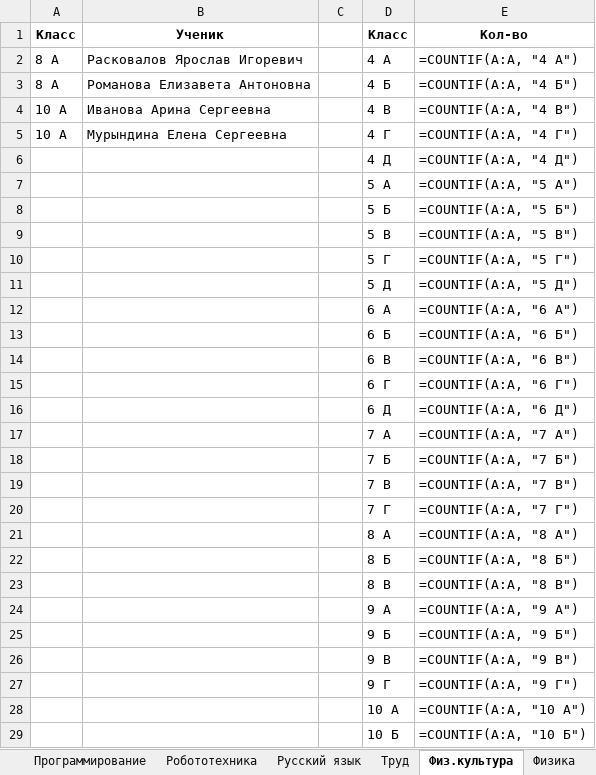
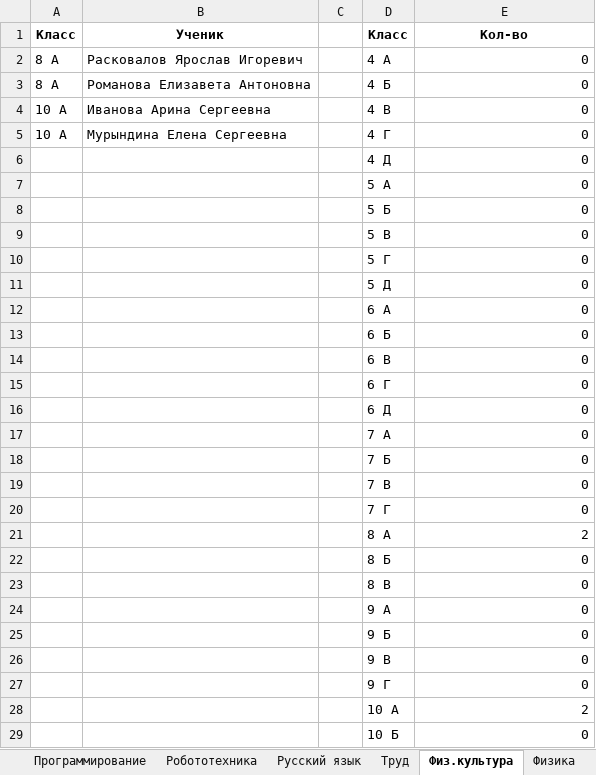
Before and after one commit to Nataiel/Collect_olimp, an Excel workbook: Отчёт.xlsx, sheet Физ.культура, drawn as a sheet; only a part is shown; values as stored, in another font and other column widths than the file's, no borders; formulas without a stored value are shown as written; the diff covers the shown part only; the diff names each change by its address in the sheet, - before the commit and + after, or states it on an @@ line.

```diff
--- a/Отчёт.xlsx (sheet Физ.культура)
+++ b/Отчёт.xlsx (sheet Физ.культура)
-E2: =COUNTIF(A:A, "4 А")
+E2: 0
-E3: =COUNTIF(A:A, "4 Б")
+E3: 0
-E4: =COUNTIF(A:A, "4 В")
+E4: 0
-E5: =COUNTIF(A:A, "4 Г")
+E5: 0
-E6: =COUNTIF(A:A, "4 Д")
+E6: 0
-E7: =COUNTIF(A:A, "5 А")
+E7: 0
-E8: =COUNTIF(A:A, "5 Б")
+E8: 0
-E9: =COUNTIF(A:A, "5 В")
+E9: 0
-E10: =COUNTIF(A:A, "5 Г")
+E10: 0
-E11: =COUNTIF(A:A, "5 Д")
+E11: 0
-E12: =COUNTIF(A:A, "6 А")
+E12: 0
-E13: =COUNTIF(A:A, "6 Б")
+E13: 0
-E14: =COUNTIF(A:A, "6 В")
+E14: 0
-E15: =COUNTIF(A:A, "6 Г")
+E15: 0
-E16: =COUNTIF(A:A, "6 Д")
+E16: 0
-E17: =COUNTIF(A:A, "7 А")
+E17: 0
-E18: =COUNTIF(A:A, "7 Б")
+E18: 0
-E19: =COUNTIF(A:A, "7 В")
+E19: 0
-E20: =COUNTIF(A:A, "7 Г")
+E20: 0
-E21: =COUNTIF(A:A, "8 А")
+E21: 2
-E22: =COUNTIF(A:A, "8 Б")
+E22: 0
-E23: =COUNTIF(A:A, "8 В")
+E23: 0
-E24: =COUNTIF(A:A, "9 А")
+E24: 0
-E25: =COUNTIF(A:A, "9 Б")
+E25: 0
-E26: =COUNTIF(A:A, "9 В")
+E26: 0
-E27: =COUNTIF(A:A, "9 Г")
+E27: 0
-E28: =COUNTIF(A:A, "10 А")
+E28: 2
-E29: =COUNTIF(A:A, "10 Б")
+E29: 0
```
Also changed, not shown: 3 edited cells elsewhere in this sheet, sheet Статистика, sheet Экономика, sheet Фран.язык, sheet Химия, sheet Экология, sheet История, 21 more sheets, 2 other files.
